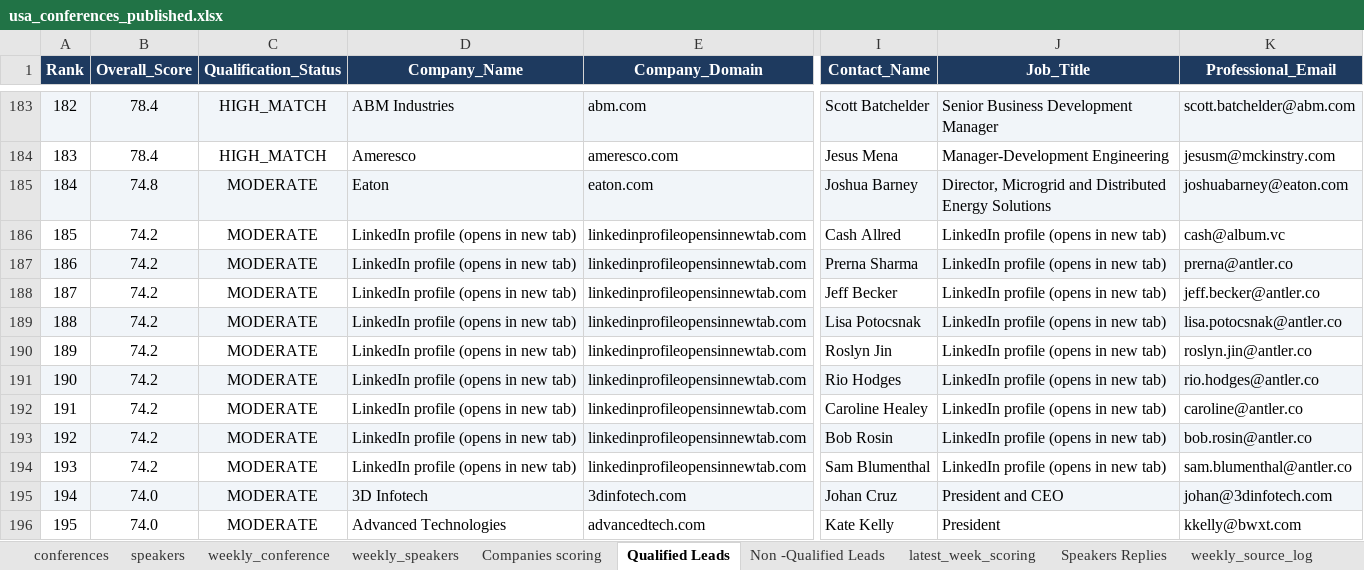
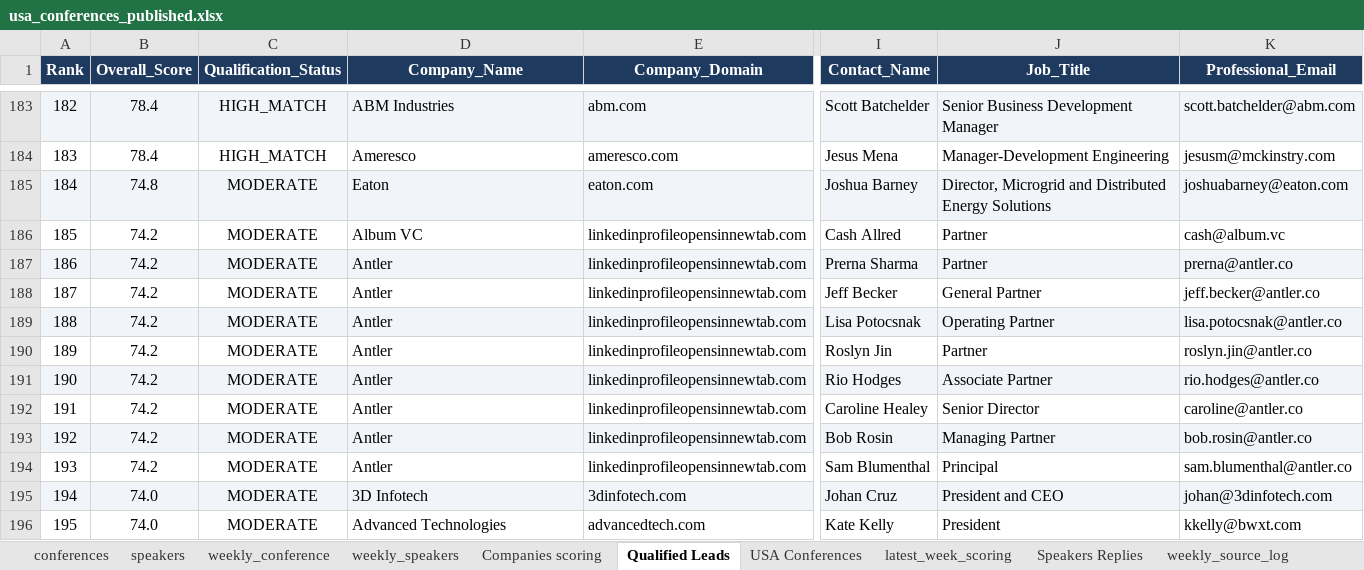
Before and after one commit to Jeeva-6305/conference-agent-adople, an Excel workbook: data/excel/usa_conferences_published.xlsx, sheet Qualified Leads, drawn as a sheet; only a part is shown, gaps mark what is left out; values as stored, in another font and other column widths than the file's, no borders; table styles not drawn; the diff names each change by its address in the sheet, - before the commit and + after, or states it on an @@ line.

```diff
--- a/data/excel/usa_conferences_published.xlsx (sheet Qualified Leads)
+++ b/data/excel/usa_conferences_published.xlsx (sheet Qualified Leads)
-sheet tab: Non -Qualified Leads
+sheet tab: USA Conferences
-D186 (Company_Name): LinkedIn profile (opens in new tab)
+D186 (Company_Name): Album VC
-J186:J187 (Job_Title): LinkedIn profile (opens in new tab)
+J186:J187 (Job_Title): Partner
-D187:D194 (Company_Name): LinkedIn profile (opens in new tab)
+D187:D194 (Company_Name): Antler
-J188 (Job_Title): LinkedIn profile (opens in new tab)
+J188 (Job_Title): General Partner
-J189 (Job_Title): LinkedIn profile (opens in new tab)
+J189 (Job_Title): Operating Partner
-J190 (Job_Title): LinkedIn profile (opens in new tab)
+J190 (Job_Title): Partner
-J191 (Job_Title): LinkedIn profile (opens in new tab)
+J191 (Job_Title): Associate Partner
-J192 (Job_Title): LinkedIn profile (opens in new tab)
+J192 (Job_Title): Senior Director
-J193 (Job_Title): LinkedIn profile (opens in new tab)
+J193 (Job_Title): Managing Partner
-J194 (Job_Title): LinkedIn profile (opens in new tab)
+J194 (Job_Title): Principal
```
Also changed, not shown: sheet USA Conferences, sheet weekly_speakers, other sheet tabs, data/reports/Conference_Agent_Latest_Report.xlsx, data/reports/archive/WEEK-2026-11-22_2026-11-28/Conference_Agent_Report_WEEK-2026-11-22_2026-11-28_v1.xlsx, 50 other files.
